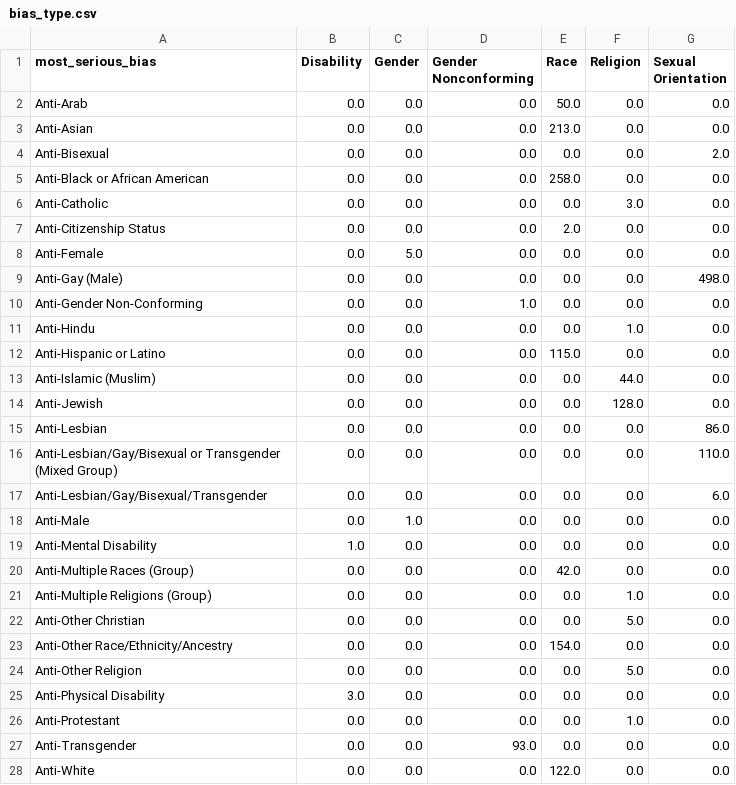
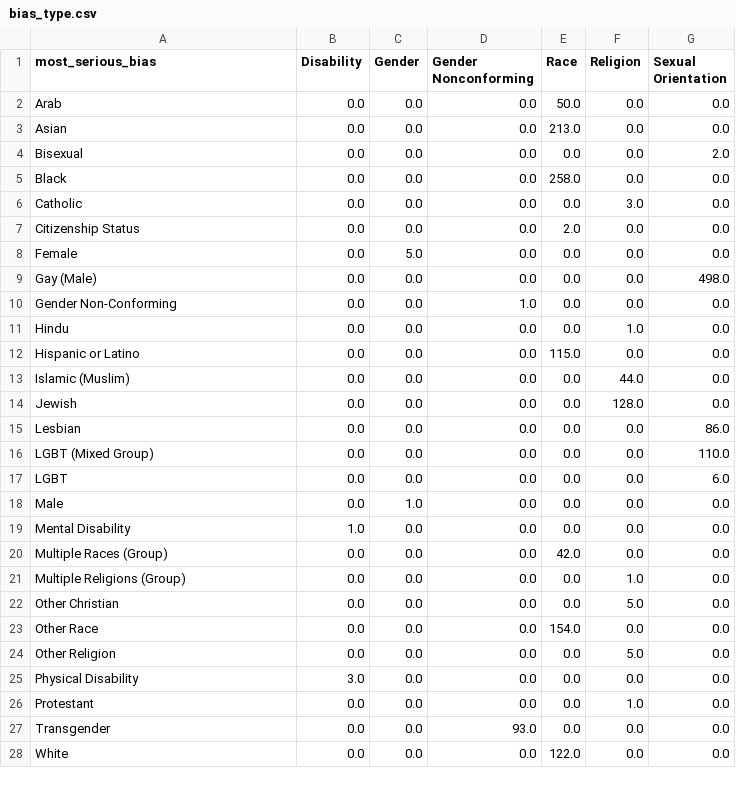
Before and after one commit to angela139/dsc106-final, a CSV file: static/bias_type.csv, drawn as a sheet.

```diff
--- a/static/bias_type.csv
+++ b/static/bias_type.csv
@@ -1,28 +1,28 @@
 most_serious_bias,Disability,Gender,Gender Nonconforming,Race,Religion,Sexual Orientation
-Anti-Arab,0.0,0.0,0.0,50.0,0.0,0.0
-Anti-Asian,0.0,0.0,0.0,213.0,0.0,0.0
-Anti-Bisexual,0.0,0.0,0.0,0.0,0.0,2.0
-Anti-Black or African American,0.0,0.0,0.0,258.0,0.0,0.0
-Anti-Catholic,0.0,0.0,0.0,0.0,3.0,0.0
-Anti-Citizenship Status,0.0,0.0,0.0,2.0,0.0,0.0
-Anti-Female,0.0,5.0,0.0,0.0,0.0,0.0
-Anti-Gay (Male),0.0,0.0,0.0,0.0,0.0,498.0
-Anti-Gender Non-Conforming,0.0,0.0,1.0,0.0,0.0,0.0
-Anti-Hindu,0.0,0.0,0.0,0.0,1.0,0.0
-Anti-Hispanic or Latino,0.0,0.0,0.0,115.0,0.0,0.0
-Anti-Islamic (Muslim),0.0,0.0,0.0,0.0,44.0,0.0
-Anti-Jewish,0.0,0.0,0.0,0.0,128.0,0.0
-Anti-Lesbian,0.0,0.0,0.0,0.0,0.0,86.0
-Anti-Lesbian/Gay/Bisexual or Transgender (Mixed Group),0.0,0.0,0.0,0.0,0.0,110.0
-Anti-Lesbian/Gay/Bisexual/Transgender,0.0,0.0,0.0,0.0,0.0,6.0
-Anti-Male,0.0,1.0,0.0,0.0,0.0,0.0
-Anti-Mental Disability,1.0,0.0,0.0,0.0,0.0,0.0
-Anti-Multiple Races (Group),0.0,0.0,0.0,42.0,0.0,0.0
-Anti-Multiple Religions (Group),0.0,0.0,0.0,0.0,1.0,0.0
-Anti-Other Christian,0.0,0.0,0.0,0.0,5.0,0.0
-Anti-Other Race/Ethnicity/Ancestry,0.0,0.0,0.0,154.0,0.0,0.0
-Anti-Other Religion,0.0,0.0,0.0,0.0,5.0,0.0
-Anti-Physical Disability,3.0,0.0,0.0,0.0,0.0,0.0
-Anti-Protestant,0.0,0.0,0.0,0.0,1.0,0.0
-Anti-Transgender,0.0,0.0,93.0,0.0,0.0,0.0
-Anti-White,0.0,0.0,0.0,122.0,0.0,0.0
+Arab,0.0,0.0,0.0,50.0,0.0,0.0
+Asian,0.0,0.0,0.0,213.0,0.0,0.0
+Bisexual,0.0,0.0,0.0,0.0,0.0,2.0
+Black,0.0,0.0,0.0,258.0,0.0,0.0
+Catholic,0.0,0.0,0.0,0.0,3.0,0.0
+Citizenship Status,0.0,0.0,0.0,2.0,0.0,0.0
+Female,0.0,5.0,0.0,0.0,0.0,0.0
+Gay (Male),0.0,0.0,0.0,0.0,0.0,498.0
+Gender Non-Conforming,0.0,0.0,1.0,0.0,0.0,0.0
+Hindu,0.0,0.0,0.0,0.0,1.0,0.0
+Hispanic or Latino,0.0,0.0,0.0,115.0,0.0,0.0
+Islamic (Muslim),0.0,0.0,0.0,0.0,44.0,0.0
+Jewish,0.0,0.0,0.0,0.0,128.0,0.0
+Lesbian,0.0,0.0,0.0,0.0,0.0,86.0
+LGBT (Mixed Group),0.0,0.0,0.0,0.0,0.0,110.0
+LGBT,0.0,0.0,0.0,0.0,0.0,6.0
+Male,0.0,1.0,0.0,0.0,0.0,0.0
+Mental Disability,1.0,0.0,0.0,0.0,0.0,0.0
+Multiple Races (Group),0.0,0.0,0.0,42.0,0.0,0.0
+Multiple Religions (Group),0.0,0.0,0.0,0.0,1.0,0.0
+Other Christian,0.0,0.0,0.0,0.0,5.0,0.0
+Other Race,0.0,0.0,0.0,154.0,0.0,0.0
+Other Religion,0.0,0.0,0.0,0.0,5.0,0.0
+Physical Disability,3.0,0.0,0.0,0.0,0.0,0.0
+Protestant,0.0,0.0,0.0,0.0,1.0,0.0
+Transgender,0.0,0.0,93.0,0.0,0.0,0.0
+White,0.0,0.0,0.0,122.0,0.0,0.0
```
Also changed, not shown: 1 other file.
